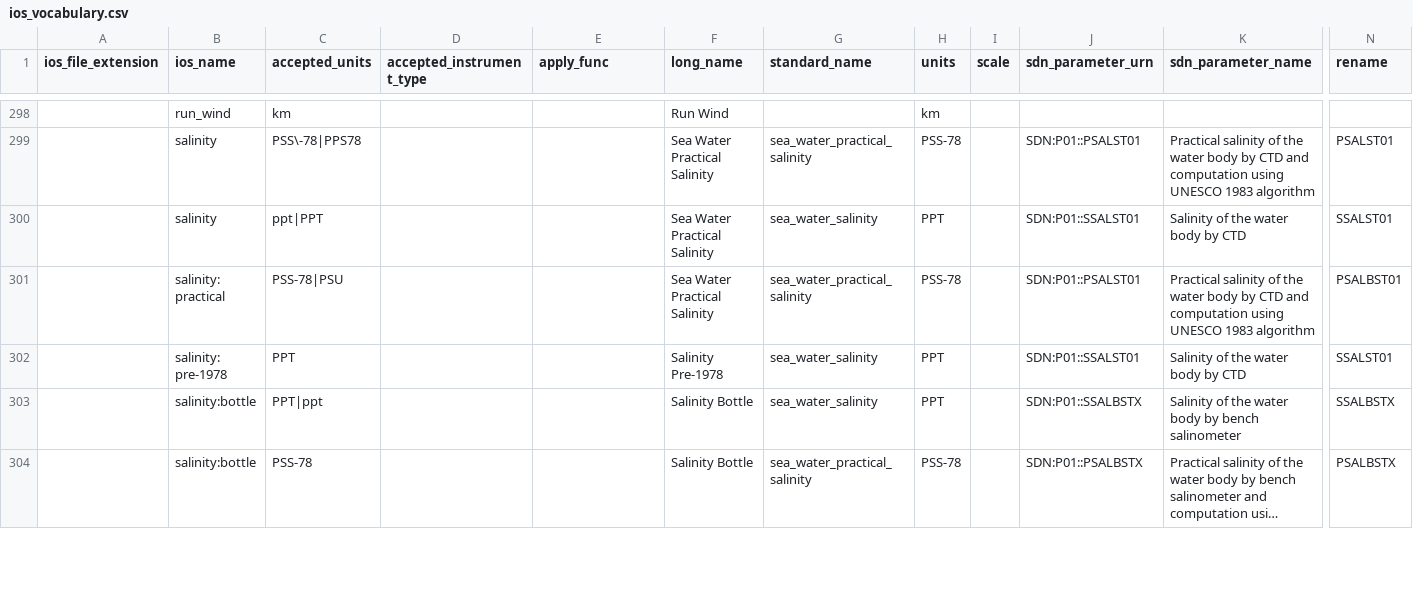
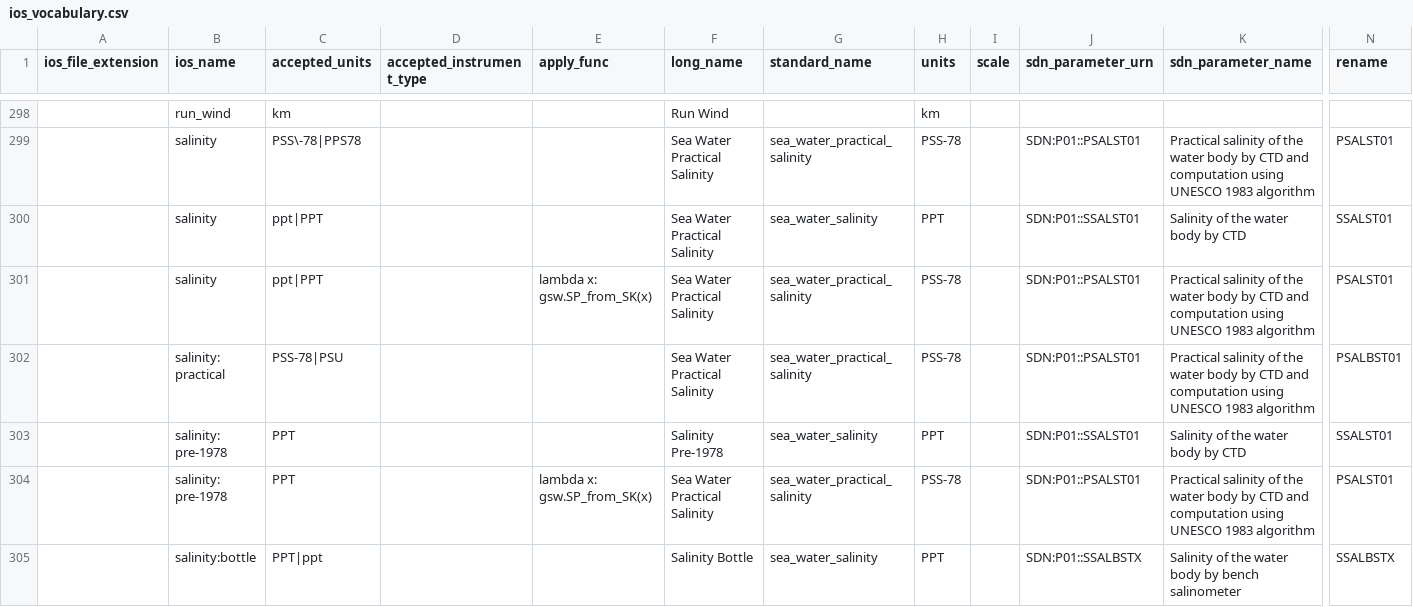
Before and after one commit to cioos-siooc/cioos-siooc_data_transform, a CSV file: cioos_data_transform/cioos_data_transform/utils/ios_vocabulary.csv, drawn as a sheet; only a part is shown, gaps mark what is left out; the shorter side is filled out with more unchanged rows; long unchanged cells end in …; rows hold the shown columns only; the diff covers the shown part only; the diff names each change by its address in the sheet, - before the commit and + after, or states it on an @@ line.

Commit message:
convert salinity ppt to psu

```diff
--- a/cioos_data_transform/cioos_data_transform/utils/ios_vocabulary.csv
+++ b/cioos_data_transform/cioos_data_transform/utils/ios_vocabulary.csv
+row 301:  | salinity | ppt|PPT |  | lambda x: gsw.SP_from_SK(x) | Sea Water Practical Salinity | sea_water_practical_salinity | PSS-78 |  | SDN:P01::PSALST01 | Practical salinity of the water body by CTD and computation using UNESCO 1983 algorithm | PSALST01
+row 304:  | salinity: pre-1978 | PPT |  | lambda x: gsw.SP_from_SK(x) | Sea Water Practical Salinity | sea_water_practical_salinity | PSS-78 |  | SDN:P01::PSALST01 | Practical salinity of the water body by CTD and computation using UNESCO 1983 algorithm | PSALST01
```
Also changed, not shown: 1 added row and 1 edited cell elsewhere in this file.
